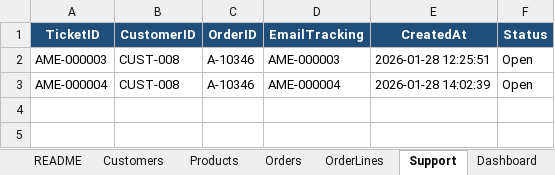
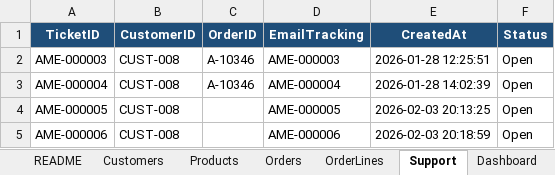
Before and after one commit to ejbeth/group-1_appliedanalytics, an Excel workbook: Amefa Order Portal/amefa_order_portal_demo_db_final_en.xlsx, sheet Support, drawn as a sheet; values as stored, in another font and other column widths than the file's, no borders; the diff names each change by its address in the sheet, - before the commit and + after, or states it on an @@ line.

```diff
--- a/Amefa Order Portal/amefa_order_portal_demo_db_final_en.xlsx (sheet Support)
+++ b/Amefa Order Portal/amefa_order_portal_demo_db_final_en.xlsx (sheet Support)
+row 4: AME-000005 | CUST-008 |  | AME-000005 | 2026-02-03 20:13:25 | Open
+row 5: AME-000006 | CUST-008 |  | AME-000006 | 2026-02-03 20:18:59 | Open
```
Also changed, not shown: sheet Dashboard.
